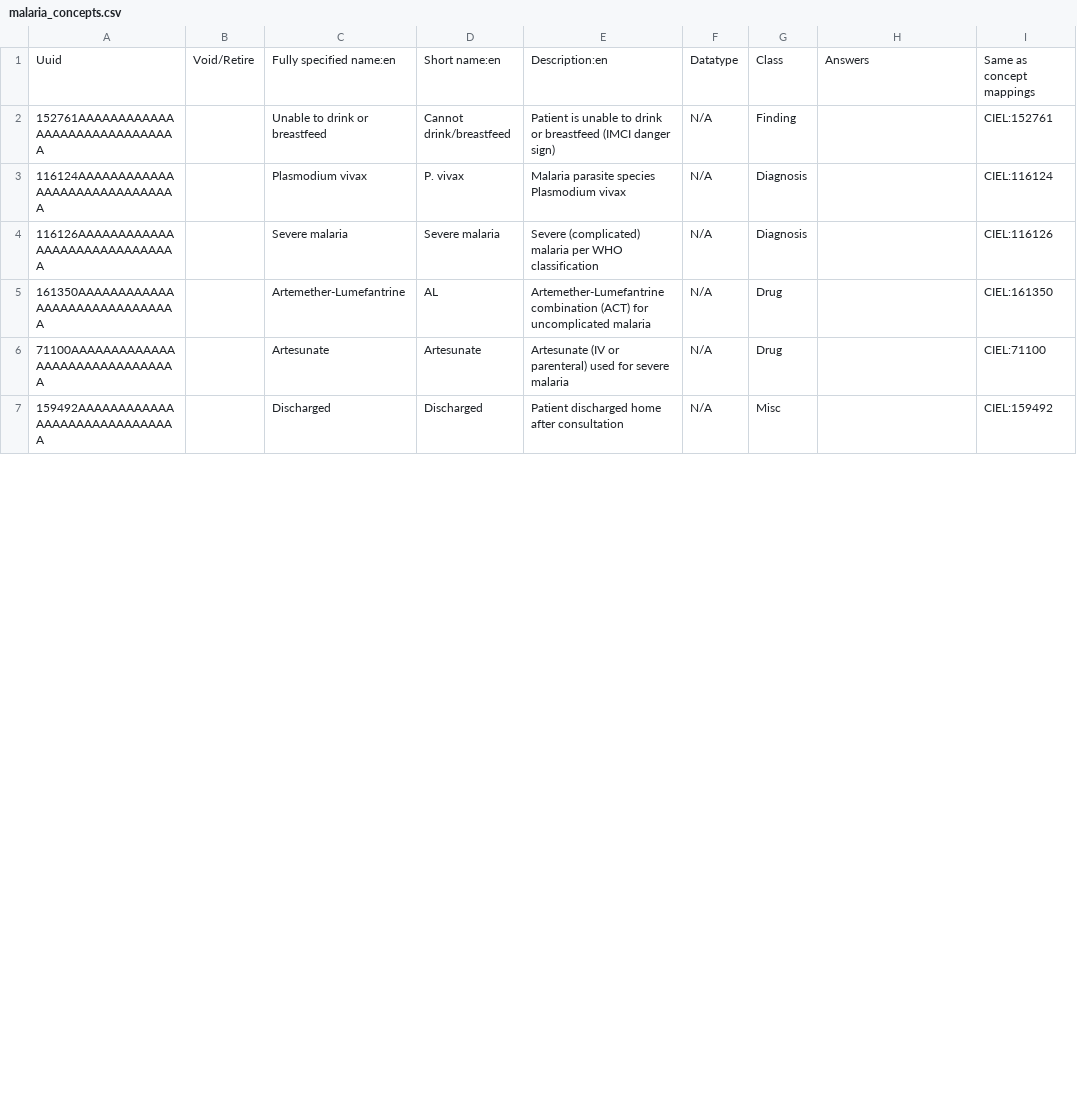
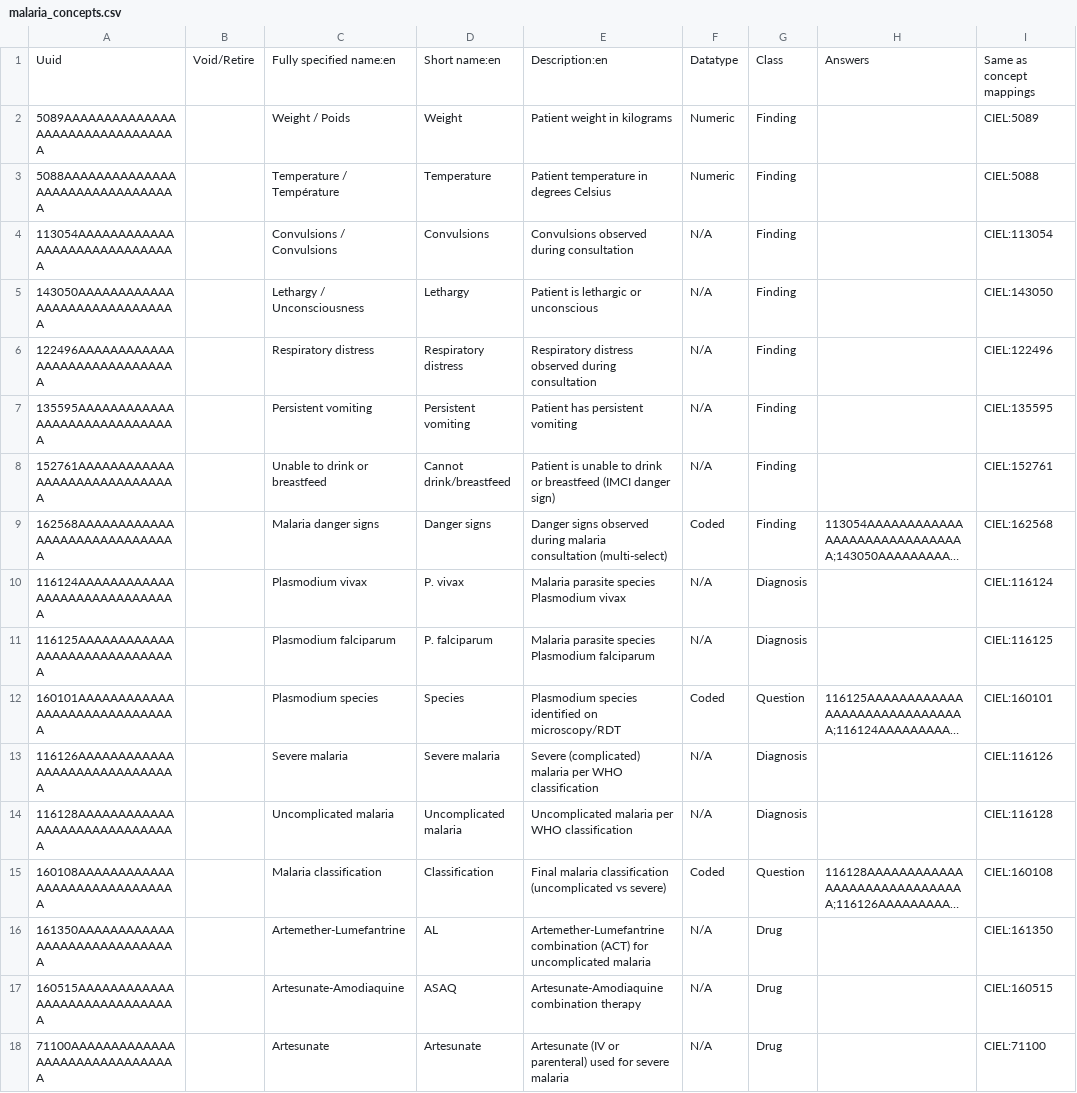
Before and after one commit to tendomart/openmrs-distro-emr4all-franco, a CSV file: distro/configuration/concepts/malaria_concepts.csv, drawn as a sheet; only a part is shown; the shorter side is filled out with more unchanged rows; long unchanged cells end in …; the diff covers the shown part only; the diff names each change by its address in the sheet, - before the commit and + after, or states it on an @@ line.

Commit message:
Fix error in form

```diff
--- a/distro/configuration/concepts/malaria_concepts.csv
+++ b/distro/configuration/concepts/malaria_concepts.csv
+row 2: 5089AAAAAAAAAAAAAAAAAAAAAAAAAAAAAAAA |  | Weight / Poids | Weight | Patient weight in kilograms | Numeric | Finding |  | CIEL:5089
+row 3: 5088AAAAAAAAAAAAAAAAAAAAAAAAAAAAAAAA |  | Temperature / Température | Temperature | Patient temperature in degrees Celsius | Numeric | Finding |  | CIEL:5088
+row 4: 113054AAAAAAAAAAAAAAAAAAAAAAAAAAAAAA |  | Convulsions / Convulsions | Convulsions | Convulsions observed during consultation | N/A | Finding |  | CIEL:113054
+row 5: 143050AAAAAAAAAAAAAAAAAAAAAAAAAAAAAA |  | Lethargy / Unconsciousness | Lethargy | Patient is lethargic or unconscious | N/A | Finding |  | CIEL:143050
+row 6: 122496AAAAAAAAAAAAAAAAAAAAAAAAAAAAAA |  | Respiratory distress | Respiratory distress | Respiratory distress observed during consultation | N/A | Finding |  | CIEL:122496
+row 7: 135595AAAAAAAAAAAAAAAAAAAAAAAAAAAAAA |  | Persistent vomiting | Persistent vomiting | Patient has persistent vomiting | N/A | Finding |  | CIEL:135595
@@ row 8 moved to row 9: 162568AAAAAAAAAAAAAAAAAAAAAAAAAAAAAA @@
+row 11: 116125AAAAAAAAAAAAAAAAAAAAAAAAAAAAAA |  | Plasmodium falciparum | P. falciparum | Malaria parasite species Plasmodium falciparum | N/A | Diagnosis |  | CIEL:116125
@@ row 9 moved to row 12: 160101AAAAAAAAAAAAAAAAAAAAAAAAAAAAAA @@
+row 14: 116128AAAAAAAAAAAAAAAAAAAAAAAAAAAAAA |  | Uncomplicated malaria | Uncomplicated malaria | Uncomplicated malaria per WHO classification | N/A | Diagnosis |  | CIEL:116128
@@ row 10 moved to row 15: 160108AAAAAAAAAAAAAAAAAAAAAAAAAAAAAA @@
+row 17: 160515AAAAAAAAAAAAAAAAAAAAAAAAAAAAAA |  | Artesunate-Amodiaquine | ASAQ | Artesunate-Amodiaquine combination therapy | N/A | Drug |  | CIEL:160515
```
Also changed, not shown: 10 added rows and 2 moved rows elsewhere in this file.
